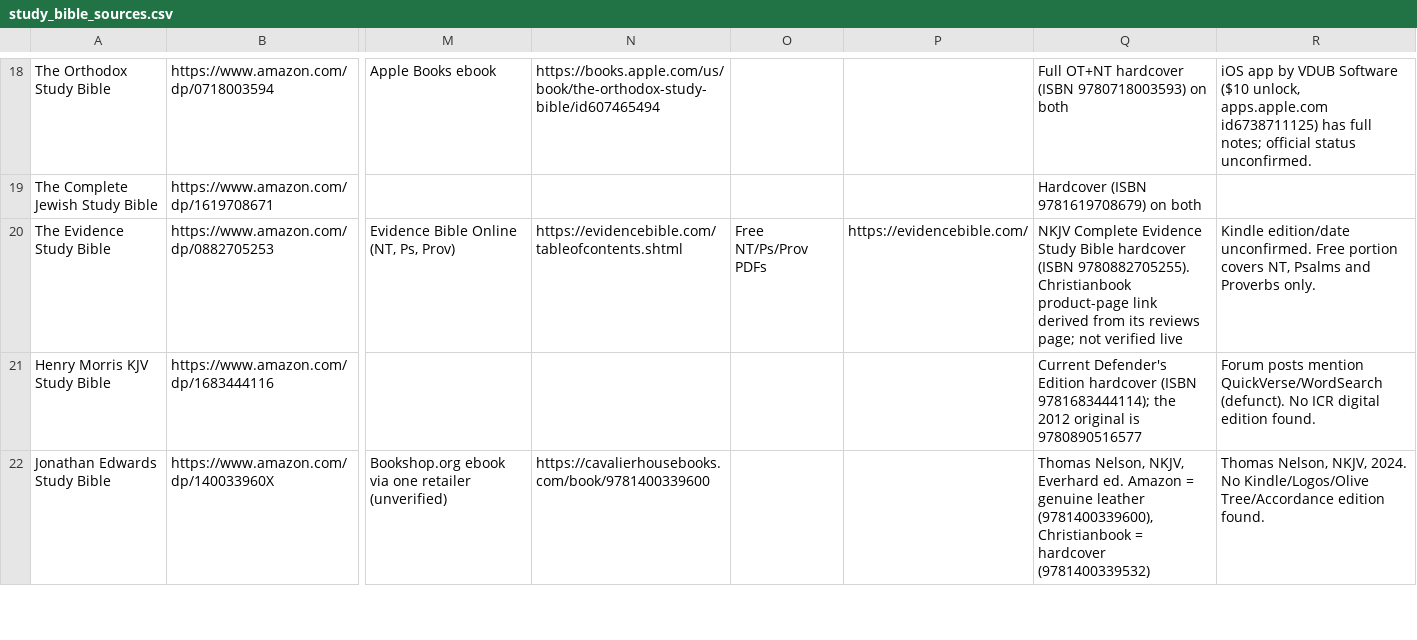
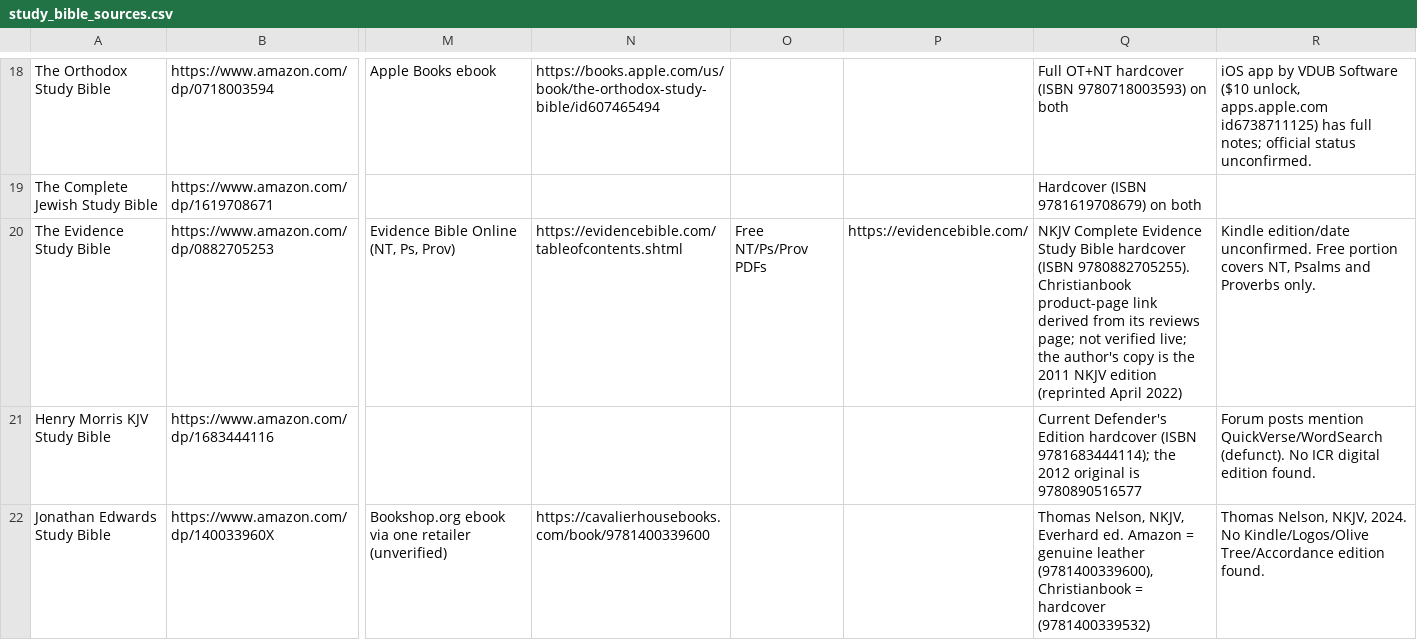
Before and after one commit to jamesdlowery/a_Bible_study_primer, a CSV file: build/verifications/study_bible_sources.csv, drawn as a sheet; only a part is shown, gaps mark what is left out; the diff names each change by its address in the sheet, - before the commit and + after, or states it on an @@ line.

Commit message:
Verify The Evidence Study Bible against the 2011 Bridge-Logos PDF

```diff
--- a/build/verifications/study_bible_sources.csv
+++ b/build/verifications/study_bible_sources.csv
-Q20: …not verified live
+Q20: …not verified live; the author's copy is the 2011 NKJV edition (reprinted April 2022)
```
Also changed, not shown: 5 other files.
